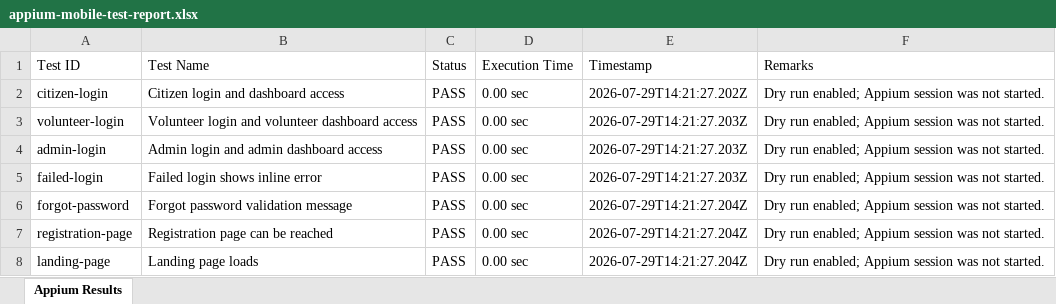
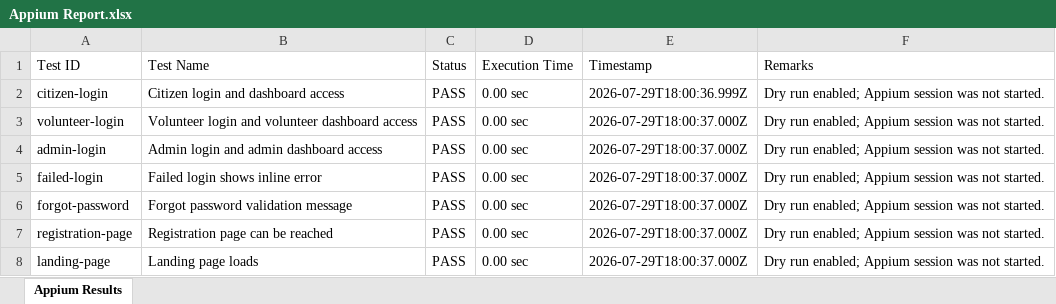
Before and after one commit to Rakina175/SOSReverse, an Excel workbook: reports/Appium Report.xlsx (was appium-tests/reports/appium-mobile-test-report.xlsx), sheet Appium Results, drawn as a sheet; values as stored, in another font and other column widths than the file's, no borders; the diff names each change by its address in the sheet, - before the commit and + after, or states it on an @@ line.

```diff
--- a/appium-tests/reports/appium-mobile-test-report.xlsx (sheet Appium Results)
+++ b/reports/Appium Report.xlsx (sheet Appium Results)
-E2 (Timestamp): 2026-07-29T14:21:27.202Z
+E2 (Timestamp): 2026-07-29T18:00:36.999Z
-E3:E5 (Timestamp): 2026-07-29T14:21:27.203Z
+E3:E5 (Timestamp): 2026-07-29T18:00:37.000Z
-E6:E8 (Timestamp): 2026-07-29T14:21:27.204Z
+E6:E8 (Timestamp): 2026-07-29T18:00:37.000Z
```
Also changed, not shown: selenium-tests/reports/selenium-test-report.xlsx, 29 other files.
